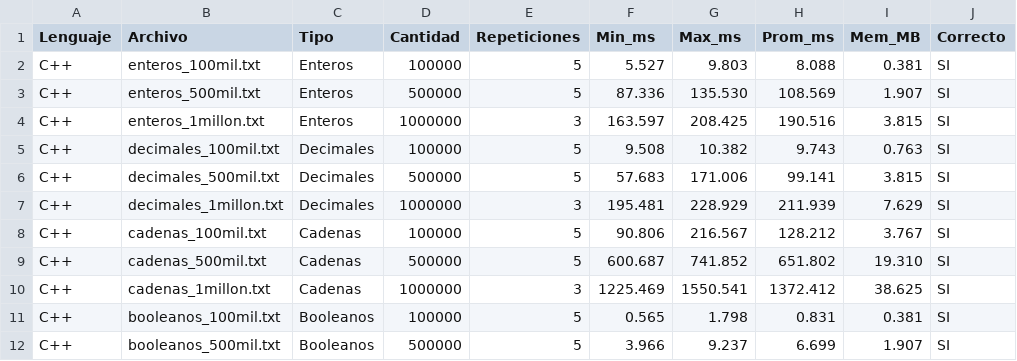
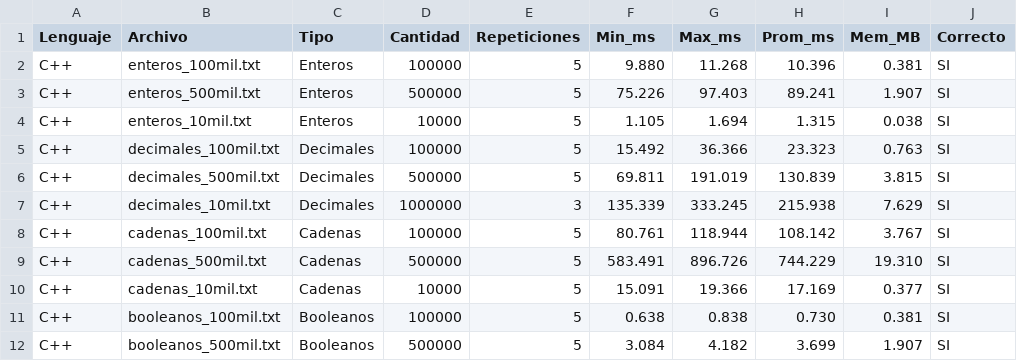
Before and after one commit to josuegarnicaa-rgb/Articulo.codigo, a CSV file: resultados/resultado_cpp_archivos.csv, drawn as a sheet; only a part is shown; the diff covers the shown part only.

Commit message:
Actualizar datos y resultados de pruebas

```diff
--- a/resultados/resultado_cpp_archivos.csv
+++ b/resultados/resultado_cpp_archivos.csv
@@ -1,12 +1,12 @@
 Lenguaje,Archivo,Tipo,Cantidad,Repeticiones,Min_ms,Max_ms,Prom_ms,Mem_MB,Correcto
-C++,enteros_100mil.txt,Enteros,100000,5,5.527,9.803,8.088,0.381,SI
-C++,enteros_500mil.txt,Enteros,500000,5,87.336,135.530,108.569,1.907,SI
-C++,enteros_1millon.txt,Enteros,1000000,3,163.597,208.425,190.516,3.815,SI
-C++,decimales_100mil.txt,Decimales,100000,5,9.508,10.382,9.743,0.763,SI
-C++,decimales_500mil.txt,Decimales,500000,5,57.683,171.006,99.141,3.815,SI
-C++,decimales_1millon.txt,Decimales,1000000,3,195.481,228.929,211.939,7.629,SI
-C++,cadenas_100mil.txt,Cadenas,100000,5,90.806,216.567,128.212,3.767,SI
-C++,cadenas_500mil.txt,Cadenas,500000,5,600.687,741.852,651.802,19.310,SI
-C++,cadenas_1millon.txt,Cadenas,1000000,3,1225.469,1550.541,1372.412,38.625,SI
-C++,booleanos_100mil.txt,Booleanos,100000,5,0.565,1.798,0.831,0.381,SI
-C++,booleanos_500mil.txt,Booleanos,500000,5,3.966,9.237,6.699,1.907,SI
+C++,enteros_100mil.txt,Enteros,100000,5,9.880,11.268,10.396,0.381,SI
+C++,enteros_500mil.txt,Enteros,500000,5,75.226,97.403,89.241,1.907,SI
+C++,enteros_10mil.txt,Enteros,10000,5,1.105,1.694,1.315,0.038,SI
+C++,decimales_100mil.txt,Decimales,100000,5,15.492,36.366,23.323,0.763,SI
+C++,decimales_500mil.txt,Decimales,500000,5,69.811,191.019,130.839,3.815,SI
+C++,decimales_10mil.txt,Decimales,1000000,3,135.339,333.245,215.938,7.629,SI
+C++,cadenas_100mil.txt,Cadenas,100000,5,80.761,118.944,108.142,3.767,SI
+C++,cadenas_500mil.txt,Cadenas,500000,5,583.491,896.726,744.229,19.310,SI
+C++,cadenas_10mil.txt,Cadenas,10000,5,15.091,19.366,17.169,0.377,SI
+C++,booleanos_100mil.txt,Booleanos,100000,5,0.638,0.838,0.730,0.381,SI
+C++,booleanos_500mil.txt,Booleanos,500000,5,3.084,4.182,3.699,1.907,SI
```
Also changed, not shown: 2 added rows, 2 removed rows and 6 edited cells elsewhere in this file, 13 other files.
